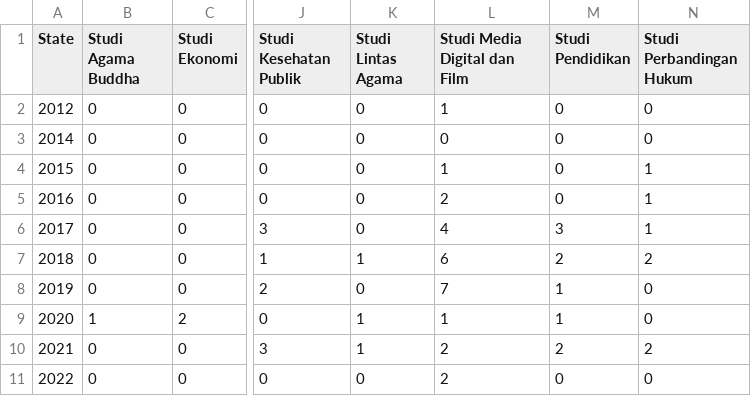
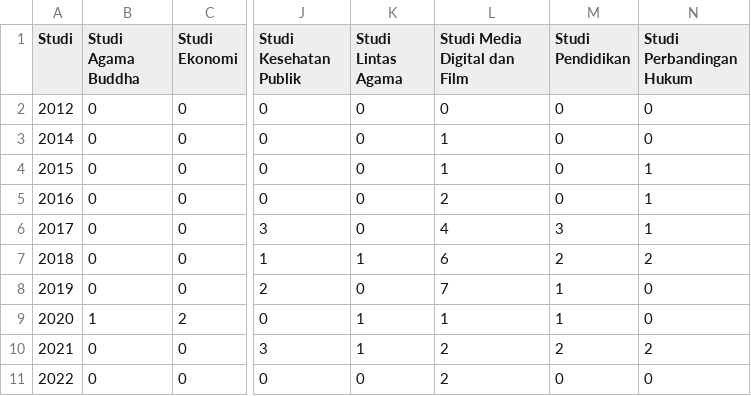
Before and after one commit to ilurr/borneopedia, a CSV file: html/asset/json/tahun.csv, drawn as a sheet; only a part is shown, gaps mark what is left out; the diff names each change by its address in the sheet, - before the commit and + after, or states it on an @@ line.

Commit message:
nitip csv 2

```diff
--- a/html/asset/json/tahun.csv
+++ b/html/asset/json/tahun.csv
-A1: State
+A1: Studi
-L2 (Studi Media Digital dan Film): 1
+L2 (Studi Media Digital dan Film): 0
-L3 (Studi Media Digital dan Film): 0
+L3 (Studi Media Digital dan Film): 1
```
